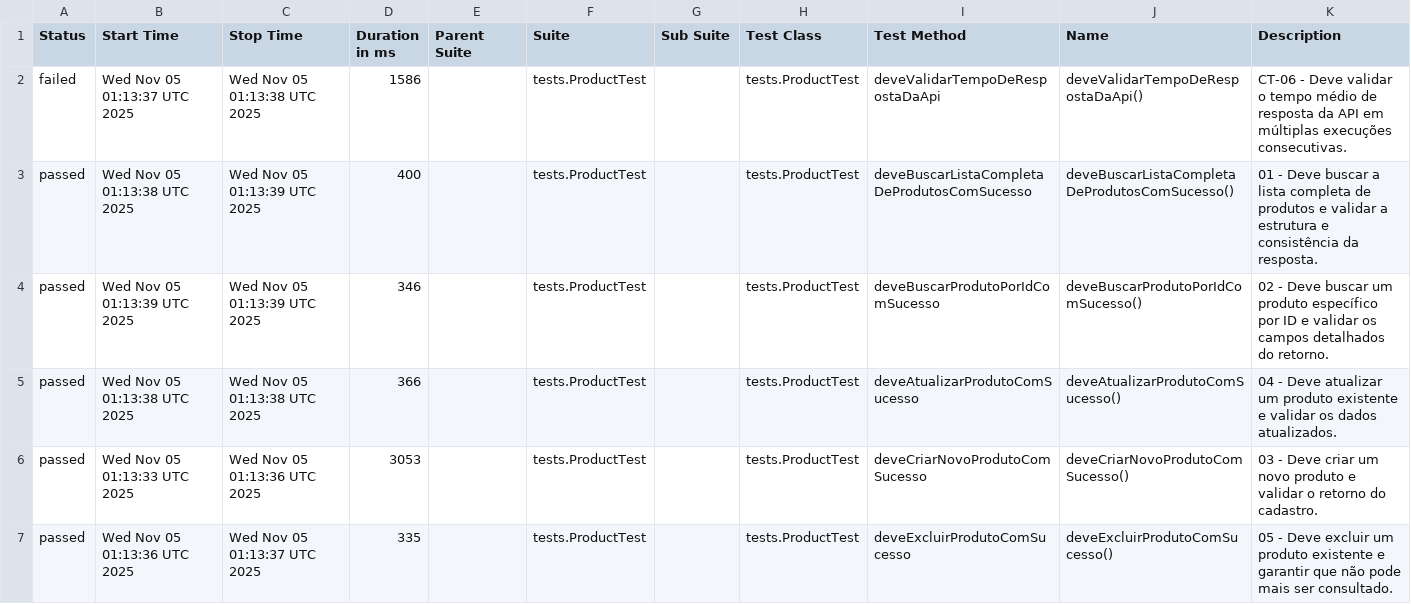
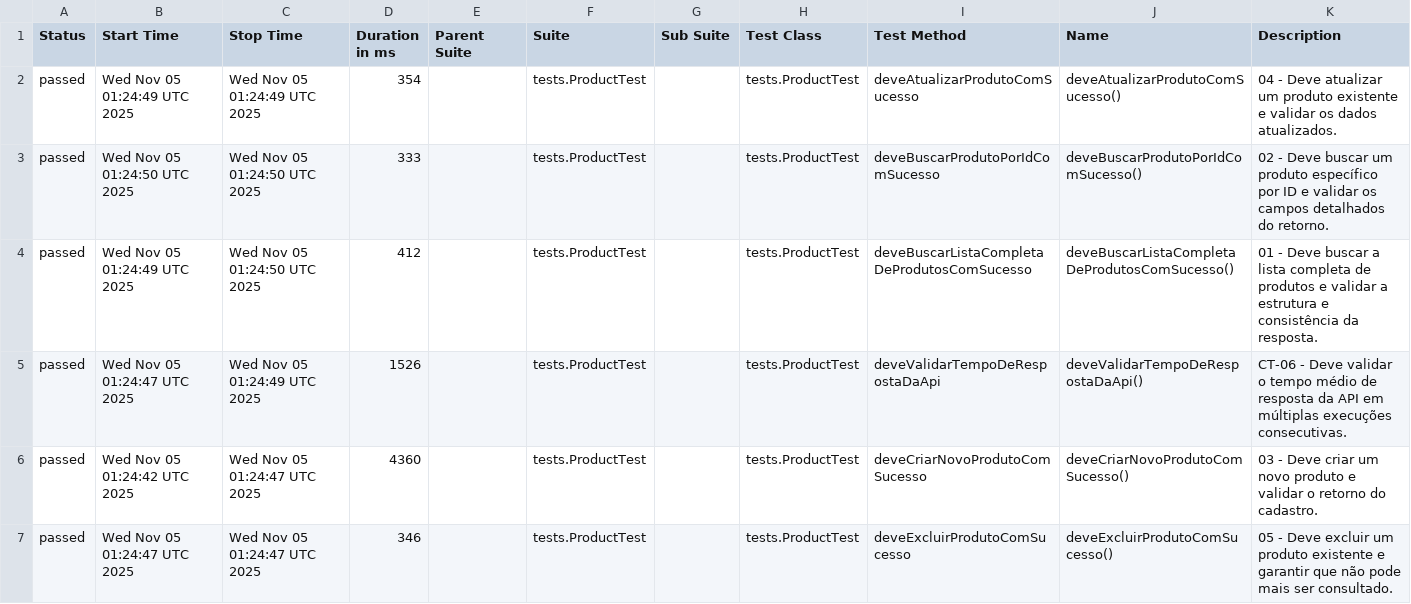
Before and after one commit to SamaroneSilva/automacao-api-restassured, a CSV file: data/suites.csv, drawn as a sheet.

```diff
--- a/data/suites.csv
+++ b/data/suites.csv
@@ -1,7 +1,7 @@
 "Status","Start Time","Stop Time","Duration in ms","Parent Suite","Suite","Sub Suite","Test Class","Test Method","Name","Description"
-"failed","Wed Nov 05 01:13:37 UTC 2025","Wed Nov 05 01:13:38 UTC 2025","1586","","tests.ProductTest","","tests.ProductTest","deveValidarTempoDeRespostaDaApi","deveValidarTempoDeRespostaDaApi()","CT-06 - Deve validar o tempo médio de resposta da API em múltiplas execuções consecutivas."
-"passed","Wed Nov 05 01:13:38 UTC 2025","Wed Nov 05 01:13:39 UTC 2025","400","","tests.ProductTest","","tests.ProductTest","deveBuscarListaCompletaDeProdutosComSucesso","deveBuscarListaCompletaDeProdutosComSucesso()","01 - Deve buscar a lista completa de produtos e validar a estrutura e consistência da resposta."
-"passed","Wed Nov 05 01:13:39 UTC 2025","Wed Nov 05 01:13:39 UTC 2025","346","","tests.ProductTest","","tests.ProductTest","deveBuscarProdutoPorIdComSucesso","deveBuscarProdutoPorIdComSucesso()","02 - Deve buscar um produto específico por ID e validar os campos detalhados do retorno."
-"passed","Wed Nov 05 01:13:38 UTC 2025","Wed Nov 05 01:13:38 UTC 2025","366","","tests.ProductTest","","tests.ProductTest","deveAtualizarProdutoComSucesso","deveAtualizarProdutoComSucesso()","04 - Deve atualizar um produto existente e validar os dados atualizados."
-"passed","Wed Nov 05 01:13:33 UTC 2025","Wed Nov 05 01:13:36 UTC 2025","3053","","tests.ProductTest","","tests.ProductTest","deveCriarNovoProdutoComSucesso","deveCriarNovoProdutoComSucesso()","03 - Deve criar um novo produto e validar o retorno do cadastro."
-"passed","Wed Nov 05 01:13:36 UTC 2025","Wed Nov 05 01:13:37 UTC 2025","335","","tests.ProductTest","","tests.ProductTest","deveExcluirProdutoComSucesso","deveExcluirProdutoComSucesso()","05 - Deve excluir um produto existente e garantir que não pode mais ser consultado."
+"passed","Wed Nov 05 01:24:49 UTC 2025","Wed Nov 05 01:24:49 UTC 2025","354","","tests.ProductTest","","tests.ProductTest","deveAtualizarProdutoComSucesso","deveAtualizarProdutoComSucesso()","04 - Deve atualizar um produto existente e validar os dados atualizados."
+"passed","Wed Nov 05 01:24:50 UTC 2025","Wed Nov 05 01:24:50 UTC 2025","333","","tests.ProductTest","","tests.ProductTest","deveBuscarProdutoPorIdComSucesso","deveBuscarProdutoPorIdComSucesso()","02 - Deve buscar um produto específico por ID e validar os campos detalhados do retorno."
+"passed","Wed Nov 05 01:24:49 UTC 2025","Wed Nov 05 01:24:50 UTC 2025","412","","tests.ProductTest","","tests.ProductTest","deveBuscarListaCompletaDeProdutosComSucesso","deveBuscarListaCompletaDeProdutosComSucesso()","01 - Deve buscar a lista completa de produtos e validar a estrutura e consistência da resposta."
+"passed","Wed Nov 05 01:24:47 UTC 2025","Wed Nov 05 01:24:49 UTC 2025","1526","","tests.ProductTest","","tests.ProductTest","deveValidarTempoDeRespostaDaApi","deveValidarTempoDeRespostaDaApi()","CT-06 - Deve validar o tempo médio de resposta da API em múltiplas execuções consecutivas."
+"passed","Wed Nov 05 01:24:42 UTC 2025","Wed Nov 05 01:24:47 UTC 2025","4360","","tests.ProductTest","","tests.ProductTest","deveCriarNovoProdutoComSucesso","deveCriarNovoProdutoComSucesso()","03 - Deve criar um novo produto e validar o retorno do cadastro."
+"passed","Wed Nov 05 01:24:47 UTC 2025","Wed Nov 05 01:24:47 UTC 2025","346","","tests.ProductTest","","tests.ProductTest","deveExcluirProdutoComSucesso","deveExcluirProdutoComSucesso()","05 - Deve excluir um produto existente e garantir que não pode mais ser consultado."
```
Also changed, not shown: 35 other files.
